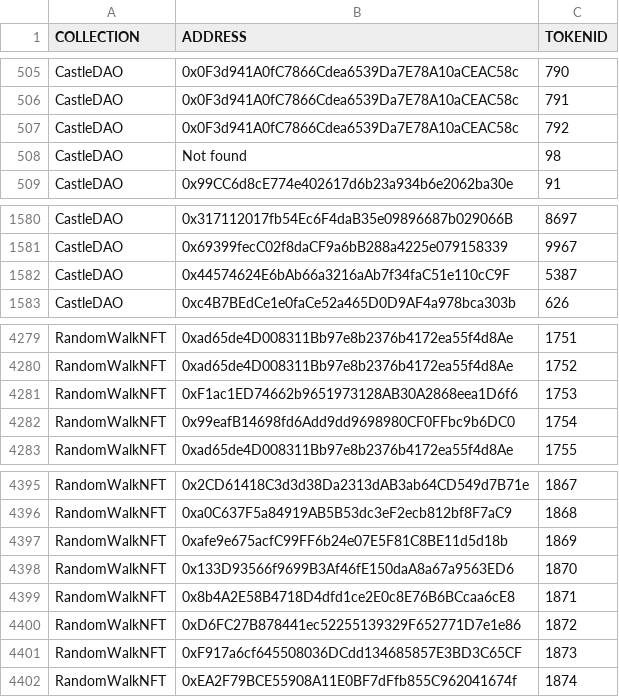
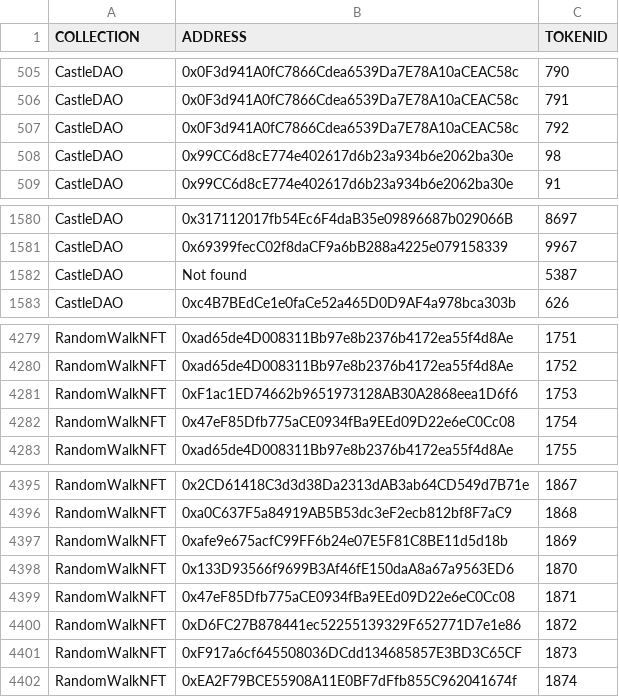
Before and after one commit to nft-alliance/proof-of-community, a CSV file: output.csv, drawn as a sheet; only a part is shown, gaps mark what is left out; the diff covers the shown part only.

```diff
--- a/output.csv
+++ b/output.csv
@@ -507,3 +507,3 @@ CastleDAO,0x0F3d941A0fC7866Cdea6539Da7E78A10aCEAC58c,791
 CastleDAO,0x0F3d941A0fC7866Cdea6539Da7E78A10aCEAC58c,792
-CastleDAO,Not found,98
+CastleDAO,0x99CC6d8cE774e402617d6b23a934b6e2062ba30e,98
 CastleDAO,0x99CC6d8cE774e402617d6b23a934b6e2062ba30e,91
@@ -1581,3 +1581,3 @@ CastleDAO,0x317112017fb54Ec6F4daB35e09896687b029066B,8697
 CastleDAO,0x69399fecC02f8daCF9a6bB288a4225e079158339,9967
-CastleDAO,0x44574624E6bAb66a3216aAb7f34faC51e110cC9F,5387
+CastleDAO,Not found,5387
 CastleDAO,0xc4B7BEdCe1e0faCe52a465D0D9AF4a978bca303b,626
@@ -4281,3 +4281,3 @@ RandomWalkNFT,0xad65de4D008311Bb97e8b2376b4172ea55f4d8Ae,1752
 RandomWalkNFT,0xF1ac1ED74662b9651973128AB30A2868eea1D6f6,1753
-RandomWalkNFT,0x99eafB14698fd6Add9dd9698980CF0FFbc9b6DC0,1754
+RandomWalkNFT,0x47eF85Dfb775aCE0934fBa9EEd09D22e6eC0Cc08,1754
 RandomWalkNFT,0xad65de4D008311Bb97e8b2376b4172ea55f4d8Ae,1755
@@ -4398,3 +4398,3 @@ RandomWalkNFT,0xafe9e675acfC99FF6b24e07E5F81C8BE11d5d18b,1869
 RandomWalkNFT,0x133D93566f9699B3Af46fE150daA8a67a9563ED6,1870
-RandomWalkNFT,0x8b4A2E58B4718D4dfd1ce2E0c8E76B6BCcaa6cE8,1871
+RandomWalkNFT,0x47eF85Dfb775aCE0934fBa9EEd09D22e6eC0Cc08,1871
 RandomWalkNFT,0xD6FC27B878441ec52255139329F652771D7e1e86,1872
```
Also changed, not shown: 80 edited cells elsewhere in this file, 1 other file.
